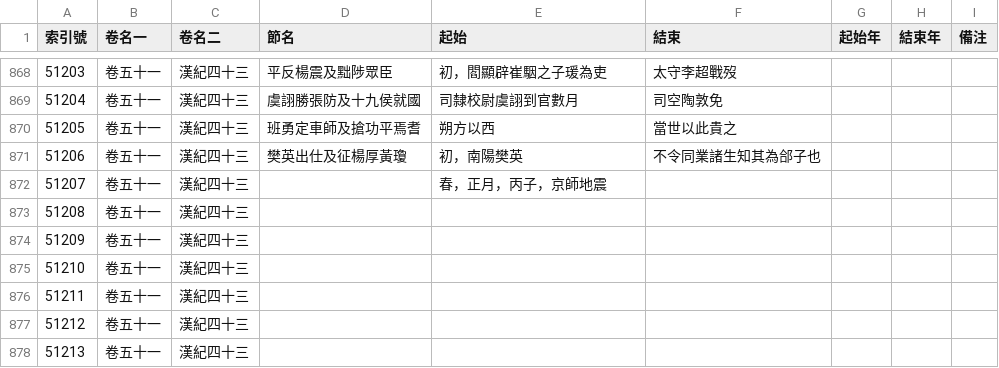
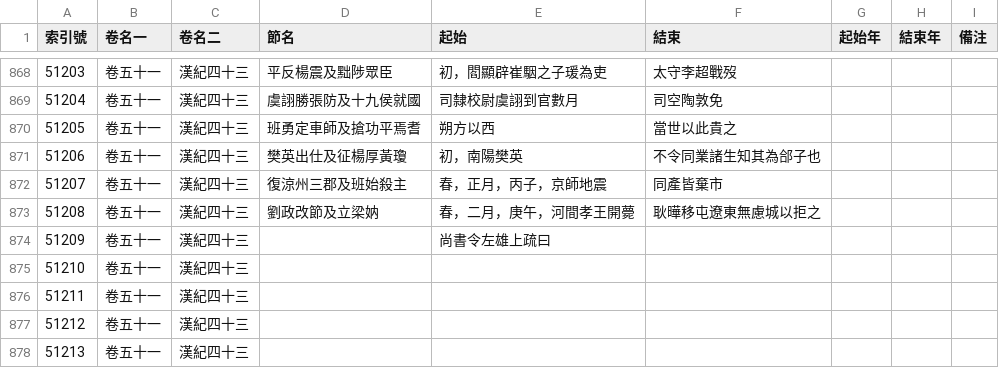
Before and after one commit to gintian/zizhitongjian, a CSV file: 1_主要數據/通鑑目錄.csv, drawn as a sheet; only a part is shown, gaps mark what is left out.

```diff
--- a/1_主要數據/通鑑目錄.csv
+++ b/1_主要數據/通鑑目錄.csv
@@ -871,5 +871,5 @@
 51206,卷五十一,漢紀四十三,樊英出仕及征楊厚黃瓊,初，南陽樊英,不令同業諸生知其為郃子也,,,
-51207,卷五十一,漢紀四十三,,春，正月，丙子，京師地震,,,,
-51208,卷五十一,漢紀四十三,,,,,,
-51209,卷五十一,漢紀四十三,,,,,,
+51207,卷五十一,漢紀四十三,復涼州三郡及班始殺主,春，正月，丙子，京師地震,同產皆棄市,,,
+51208,卷五十一,漢紀四十三,劉政改節及立梁妠,春，二月，庚午，河間孝王開薨,耿曄移屯遼東無慮城以拒之,,,
+51209,卷五十一,漢紀四十三,,尚書令左雄上疏曰,,,,
 51210,卷五十一,漢紀四十三,,,,,,
```
Also changed, not shown: 1_主要數據/人物總表.csv, 6 other files.
